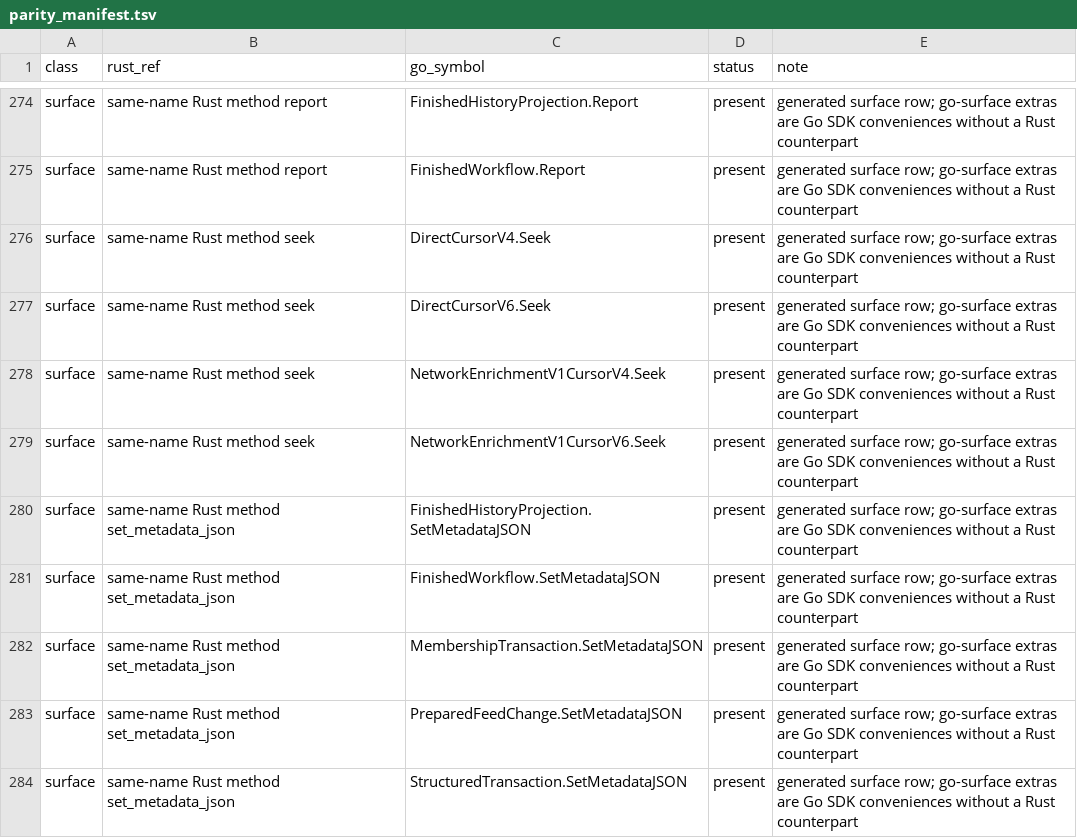
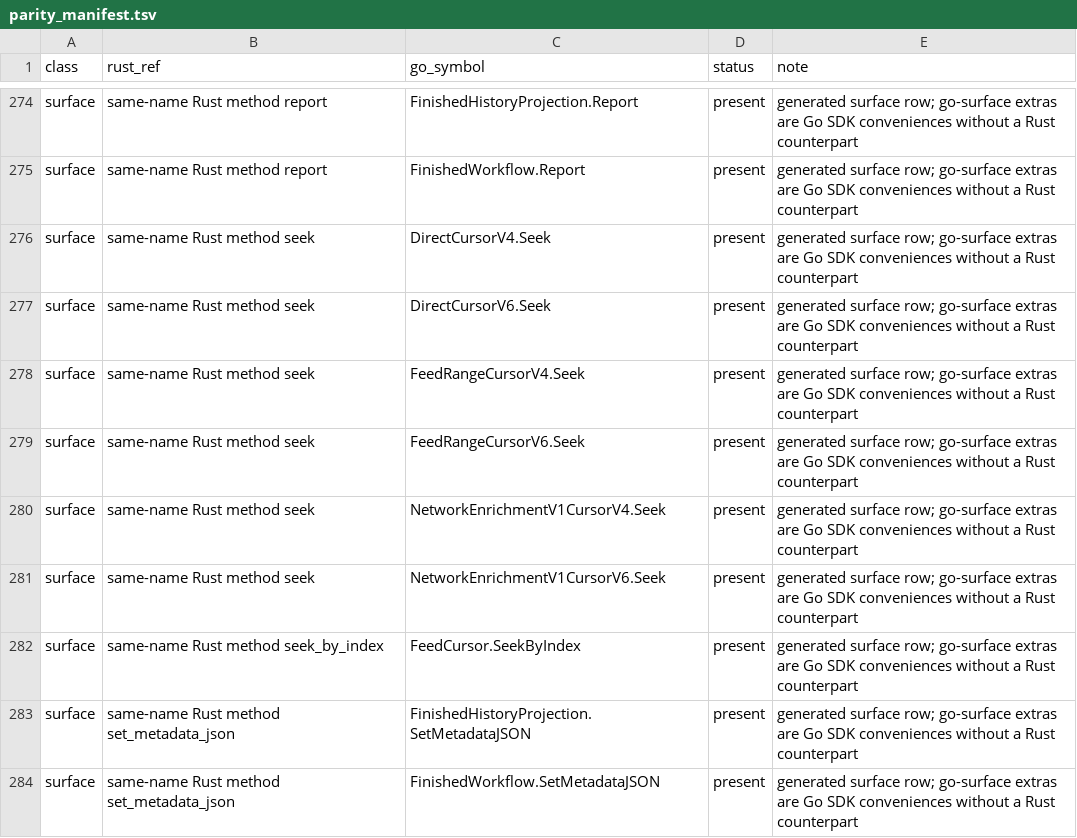
Before and after one commit to firehol/iprange, a TSV file: v4/go/parity_manifest.tsv, drawn as a sheet; only a part is shown, gaps mark what is left out; the shorter side is filled out with more unchanged rows; the diff names each change by its address in the sheet, - before the commit and + after, or states it on an @@ line.

Commit message:
v4: close the Go JSON-RPC fix wave for milestone 3
- Preparation-failure facts: snapshot/algebra/immutable-feed failures
  now carry and emit output, cleanup, coordination_cleanup,
  housekeeping, and visible_housekeeping, matching the Rust shapes
  exactly (snapshot probe byte-identical).
- Cursor paging: SDK SeekByIndex and feed-range seeks adopted by the
  CLI page loops (O(log n) per page); parity manifest +3 rows.
- Response ceiling: length fast-path in boundedResponse; full parse
  only on overflow.
- matching_feeds emits [] on zero match; empty value-tag hex accepted.
- publication-result wire decoder hardened to Rust strictness: null
  and empty optionals rejected, canonical decimals, strict canonical
  base64, exact-member problem objects, canonical wire-code
  vocabulary, optional artifact basename, lowercase hex identities.
- Panic guards, member-key lookup fixes, ephemeral reader leak
  closes, dead-code and duplicate-helper removal, doc comment fixes.
- Add v4/cli/README.md for both JSON-RPC product binaries.
- Validation: matrices go/rust_to_go/go_to_rust 31/31 each, golden 53
  exchanges, sensitivity 14 modes, Go suite, v4work suite, legacy
  C-oracle 100/100, mmap trace gate.

```diff
--- a/v4/go/parity_manifest.tsv
+++ b/v4/go/parity_manifest.tsv
+row 278: surface | same-name Rust method seek | FeedRangeCursorV4.Seek | present | generated surface row; go-surface extras are Go SDK conveniences without a Rust counterpart
+row 279: surface | same-name Rust method seek | FeedRangeCursorV6.Seek | present | generated surface row; go-surface extras are Go SDK conveniences without a Rust counterpart
+row 282: surface | same-name Rust method seek_by_index | FeedCursor.SeekByIndex | present | generated surface row; go-surface extras are Go SDK conveniences without a Rust counterpart
```
Also changed, not shown: 43 other files.
